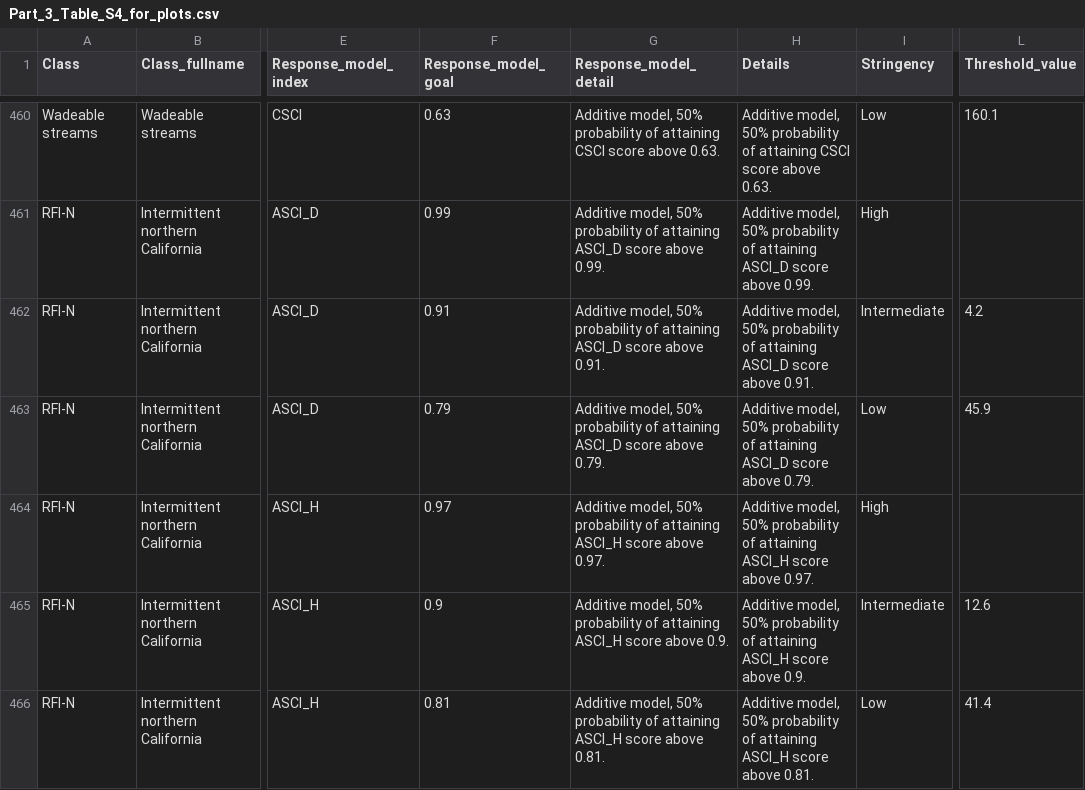
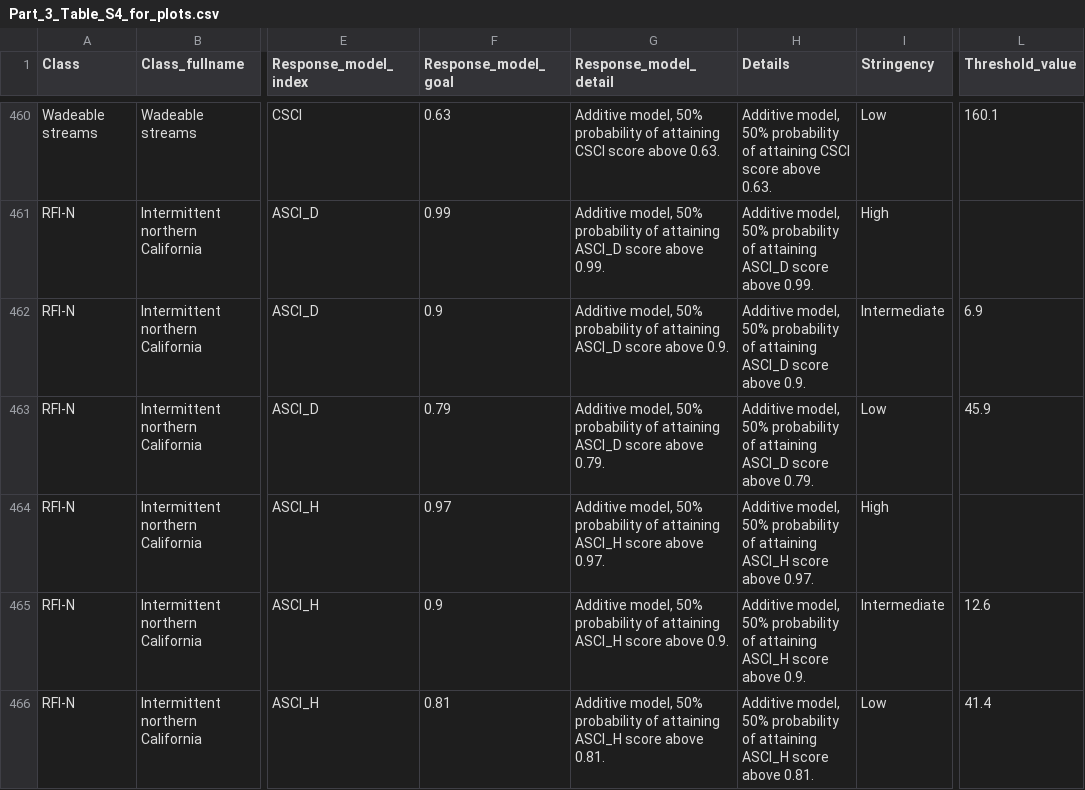
Before and after one commit to SCCWRP/BiointegrityEutrophicationIndicators, a CSV file: data-raw/Part_3_Table_S4_for_plots.csv, drawn as a sheet; only a part is shown, gaps mark what is left out; the diff covers the shown part only; the diff names each change by its address in the sheet, - before the commit and + after, or states it on an @@ line.

```diff
--- a/data-raw/Part_3_Table_S4_for_plots.csv
+++ b/data-raw/Part_3_Table_S4_for_plots.csv
-F462 (Response_model_goal): 0.91
+F462 (Response_model_goal): 0.9
-G462 (Response_model_detail): …score above 0.91.
+G462 (Response_model_detail): …score above 0.9.
-H462 (Details): …score above 0.91.
+H462 (Details): …score above 0.9.
-L462 (Threshold_value): 4.2
+L462 (Threshold_value): 6.9
```
Also changed, not shown: 71 edited cells elsewhere in this file, data-raw/Part_1_sample_metadata_review_06252024.csv, tables/Part_1_Table_11.csv, 13 other files.
